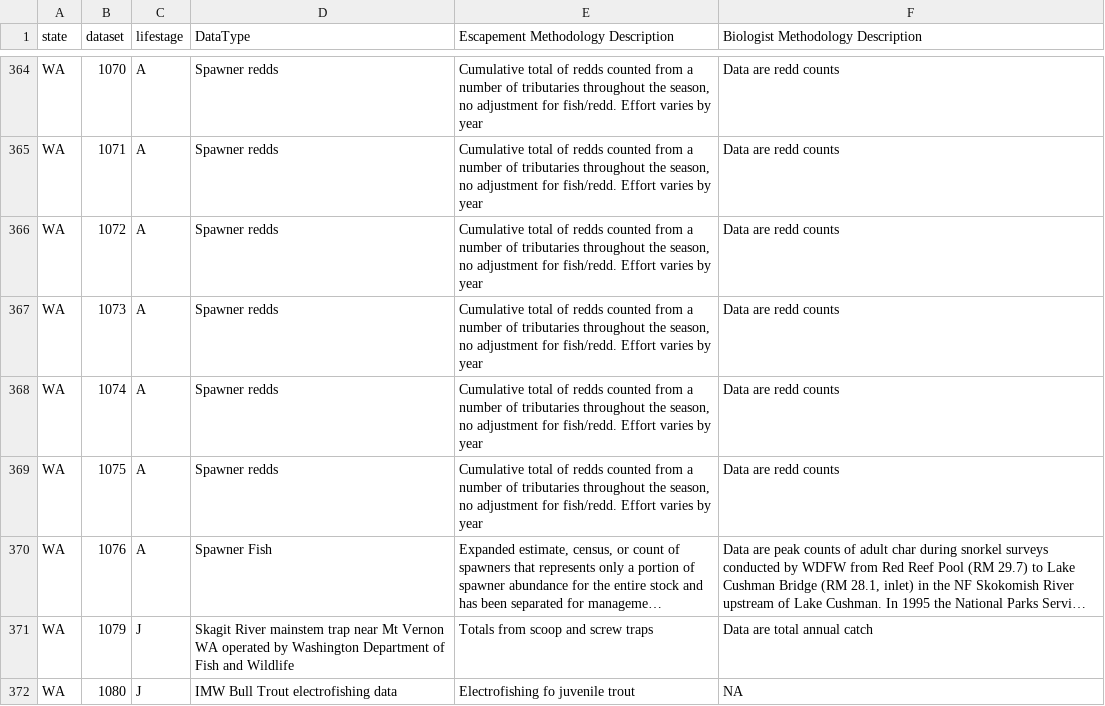
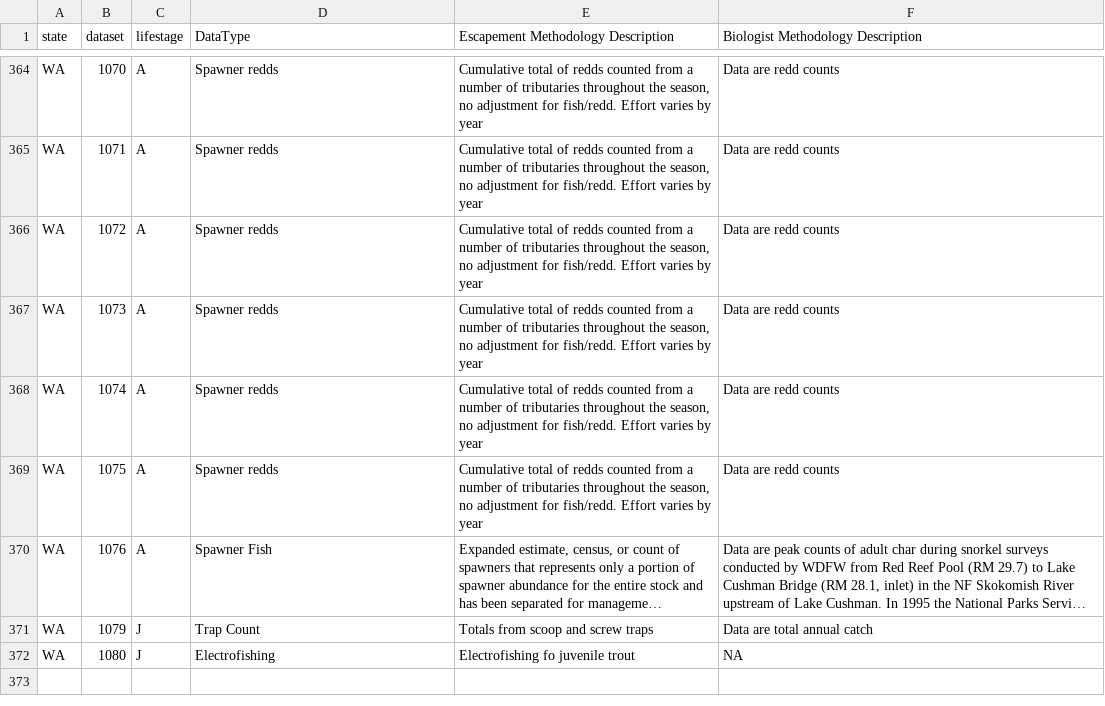
Before and after one commit to mdscheuerell/bulltrout, a CSV file: data/raw/bull_trout_SSA_metadata.csv, drawn as a sheet; only a part is shown, gaps mark what is left out; long unchanged cells end in …; the diff names each change by its address in the sheet, - before the commit and + after, or states it on an @@ line.

Commit message:
fixed method in metadata for new WA data

```diff
--- a/data/raw/bull_trout_SSA_metadata.csv
+++ b/data/raw/bull_trout_SSA_metadata.csv
-D371 (DataType): Skagit River mainstem trap near Mt Vernon WA operated by Washington Department of Fish and Wildlife
+D371 (DataType): Trap Count
-D372 (DataType): IMW Bull Trout electrofishing data
+D372 (DataType): Electrofishing
```
